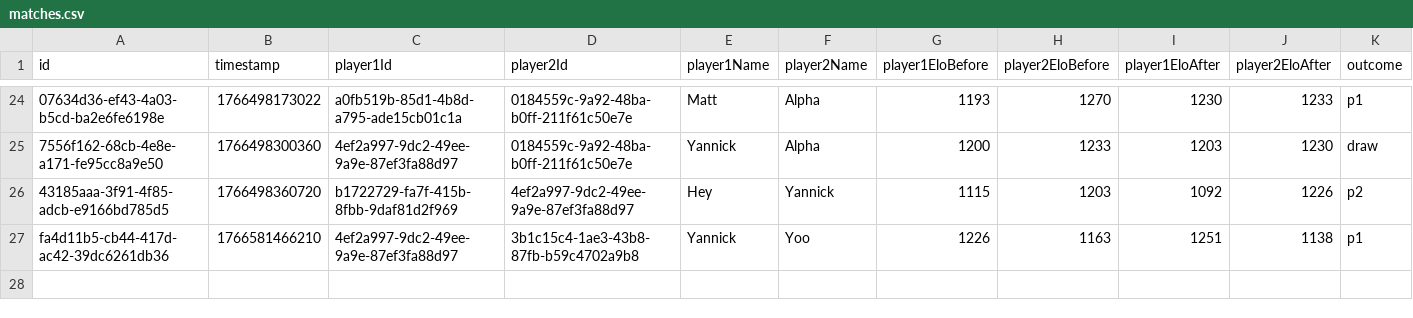
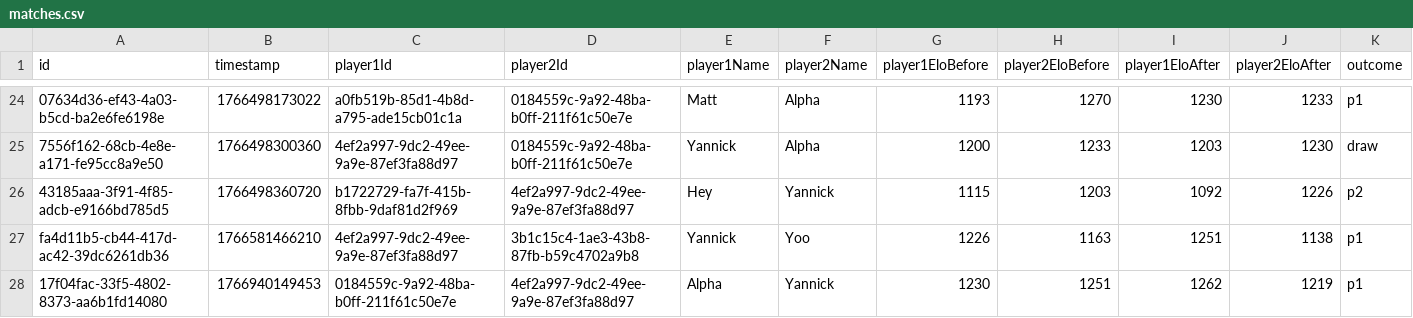
Before and after one commit to Ipuch/game-of-stick-elo-tracker, a CSV file: saved_games/cocorico/matches.csv, drawn as a sheet; only a part is shown, gaps mark what is left out; rows hold the shown columns only; the diff names each change by its address in the sheet, - before the commit and + after, or states it on an @@ line.

```diff
--- a/saved_games/cocorico/matches.csv
+++ b/saved_games/cocorico/matches.csv
+row 28: 17f04fac-33f5-4802-8373-aa6b1fd14080 | 1766940149453 | 0184559c-9a92-48ba-b0ff-211f61c50e7e | 4ef2a997-9dc2-49ee-9a9e-87ef3fa88d97 | Alpha | Yannick | 1230 | 1251 | 1262 | 1219 | p1
```
Also changed, not shown: saved_games/CoqBleu/players.csv, saved_games/cocorico/players.csv, 3 other files.
